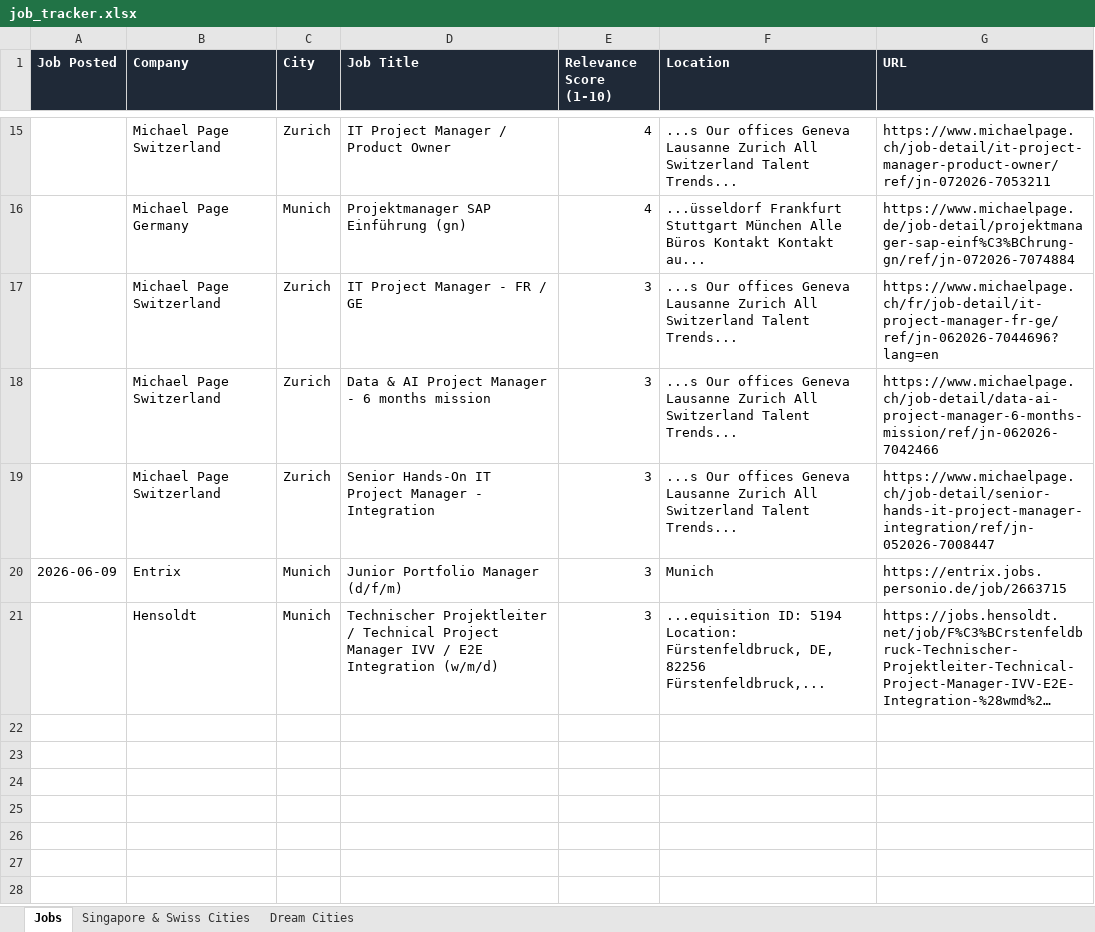
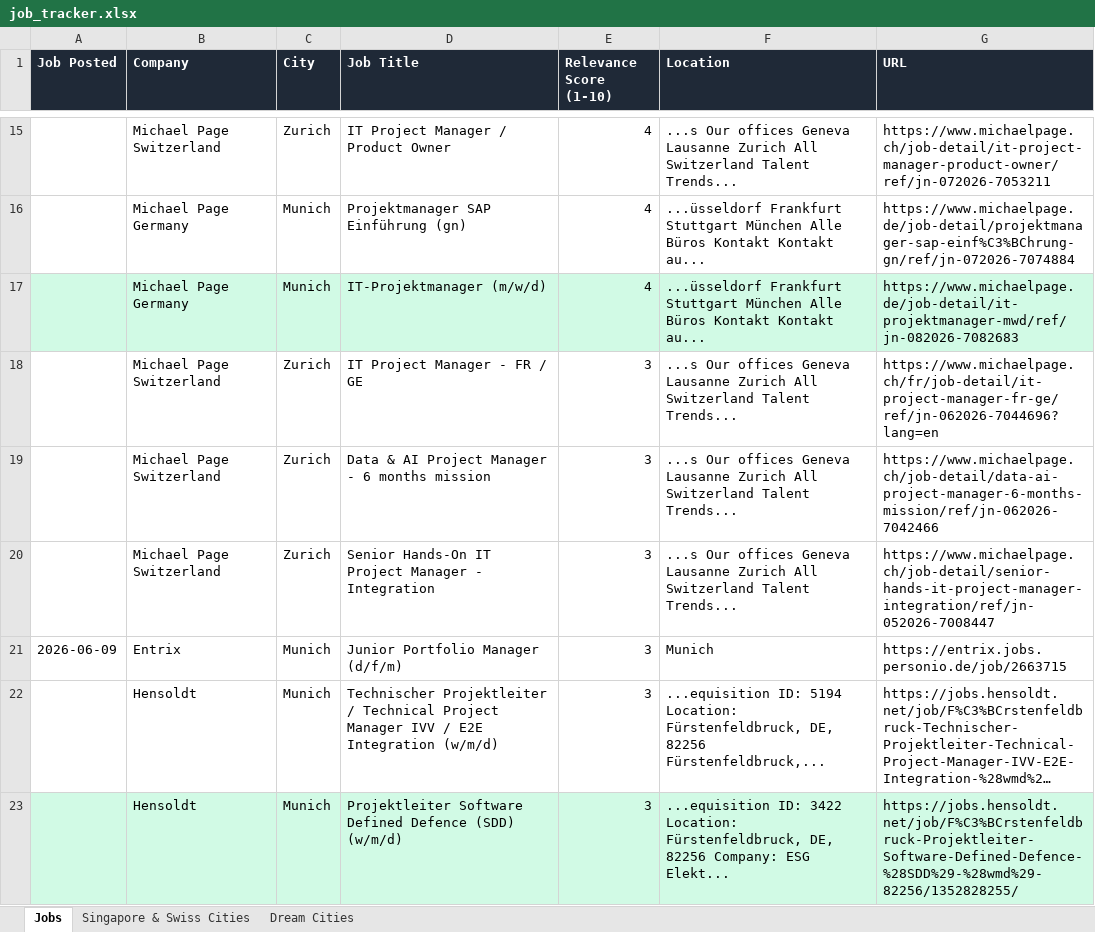
Before and after one commit to ifeellikeadev/Trackernew, an Excel workbook: data/job_tracker.xlsx, sheet Jobs, drawn as a sheet; only a part is shown, gaps mark what is left out; long unchanged cells end in …; values as stored, in another font and other column widths than the file's, no borders; the diff names each change by its address in the sheet, - before the commit and + after, or states it on an @@ line.

```diff
--- a/data/job_tracker.xlsx (sheet Jobs)
+++ b/data/job_tracker.xlsx (sheet Jobs)
+row 17:  | Michael Page Germany | Munich | IT-Projektmanager (m/w/d) | 4 | ...üsseldorf Frankfurt Stuttgart München Alle Büros Kontakt Kontakt au... | https://www.michaelpage.de/job-detail/it-projektmanager-mwd/ref/jn-082026-7082683
+row 23:  | Hensoldt | Munich | Projektleiter Software Defined Defence (SDD) (w/m/d) | 3 | ...equisition ID: 3422 Location: Fürstenfeldbruck, DE, 82256 Company: ESG Elekt... | https://jobs.hensoldt.net/job/F%C3%BCrstenfeldbruck-Projektleiter-Software-Defined-Defence-%28SDD%29-%28wmd%29-82256/1352828255/
```
Also changed, not shown: 1 other file.
